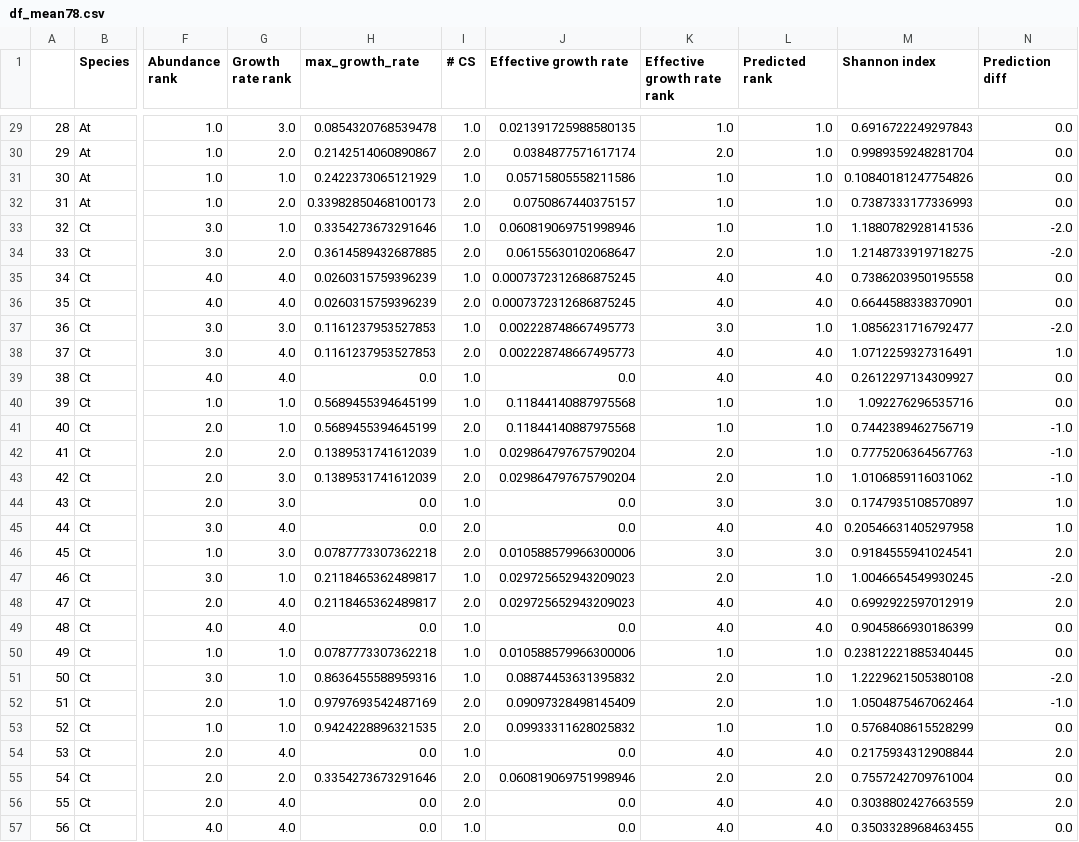
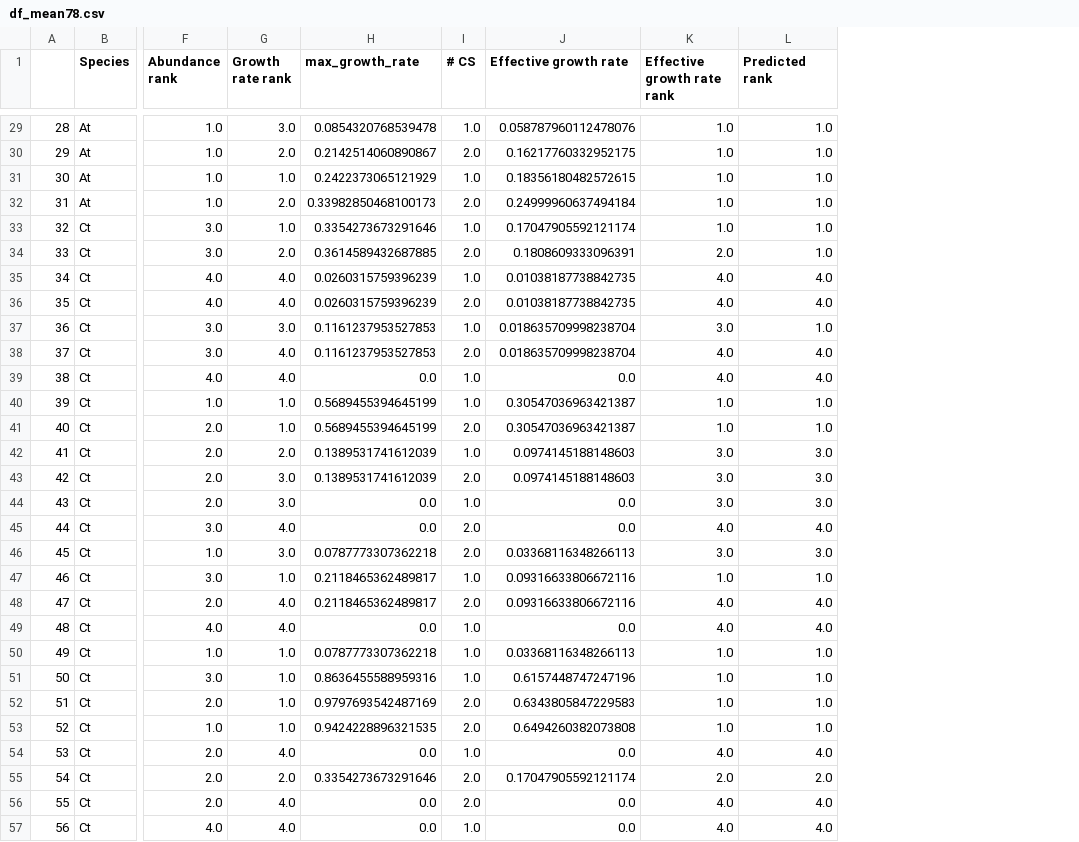
Before and after one commit to sulheim/coexistence, a CSV file: data/2_first_community_assembly/df_mean78.csv, drawn as a sheet; only a part is shown, gaps mark what is left out; the diff covers the shown part only; the diff names each change by its address in the sheet, - before the commit and + after, or states it on an @@ line.

```diff
--- a/data/2_first_community_assembly/df_mean78.csv
+++ b/data/2_first_community_assembly/df_mean78.csv
-column M (Shannon index), rows 29-57: 0.6916722249297843 | 0.9989359248281704 | 0.10840181247754826 | 0.7387333177336993 | 1.1880782928141536 | 1.2148733919718275 | 0.7386203950195558 | 0.6644588338370901 | 1.0856231716792477 | 1.0712259327316491 | 0.2612297134309927 | 1.092276296535716 | 0.7442389462756719 | 0.7775206364567763 | 1.0106859116031062 | 0.1747935108570897 | 0.20546631405297958 | 0.9184555941024541 | 1.0046654549930245 | 0.6992922597012919 | 0.9045866930186399 | 0.23812221885340445 | 1.2229621505380108 | 1.0504875467062464 | 0.5768408615528299 | 0.2175934312908844 | 0.7557242709761004 | 0.3038802427663559 | 0.3503328968463455
-column N (Prediction diff), rows 29-57: 0.0 | 0.0 | 0.0 | 0.0 | -2.0 | -2.0 | 0.0 | 0.0 | -2.0 | 1.0 | 0.0 | 0.0 | -1.0 | -1.0 | -1.0 | 1.0 | 1.0 | 2.0 | -2.0 | 2.0 | 0.0 | 0.0 | -2.0 | -1.0 | 0.0 | 2.0 | 0.0 | 2.0 | 0.0
-J29 (Effective growth rate): 0.021391725988580135
+J29 (Effective growth rate): 0.058787960112478076
-J30 (Effective growth rate): 0.0384877571617174
+J30 (Effective growth rate): 0.16217760332952175
-K30 (Effective growth rate rank): 2.0
+K30 (Effective growth rate rank): 1.0
-J31 (Effective growth rate): 0.05715805558211586
+J31 (Effective growth rate): 0.18356180482572615
-J32 (Effective growth rate): 0.0750867440375157
+J32 (Effective growth rate): 0.24999960637494184
-J33 (Effective growth rate): 0.060819069751998946
+J33 (Effective growth rate): 0.17047905592121174
-J34 (Effective growth rate): 0.06155630102068647
+J34 (Effective growth rate): 0.1808609333096391
-J35:J36 (Effective growth rate): 0.0007372312686875245
+J35:J36 (Effective growth rate): 0.01038187738842735
-J37:J38 (Effective growth rate): 0.002228748667495773
+J37:J38 (Effective growth rate): 0.018635709998238704
-J40:J41 (Effective growth rate): 0.11844140887975568
+J40:J41 (Effective growth rate): 0.30547036963421387
-J42:J43 (Effective growth rate): 0.029864797675790204
+J42:J43 (Effective growth rate): 0.0974145188148603
-K42:K43 (Effective growth rate rank): 2.0
+K42:K43 (Effective growth rate rank): 3.0
-L42:L43 (Predicted rank): 1.0
+L42:L43 (Predicted rank): 3.0
-J46 (Effective growth rate): 0.010588579966300006
+J46 (Effective growth rate): 0.03368116348266113
-J47:J48 (Effective growth rate): 0.029725652943209023
+J47:J48 (Effective growth rate): 0.09316633806672116
-K47 (Effective growth rate rank): 2.0
+K47 (Effective growth rate rank): 1.0
-J50 (Effective growth rate): 0.010588579966300006
+J50 (Effective growth rate): 0.03368116348266113
-J51 (Effective growth rate): 0.08874453631395832
+J51 (Effective growth rate): 0.6157448747247196
-K51:K52 (Effective growth rate rank): 2.0
+K51:K52 (Effective growth rate rank): 1.0
-J52 (Effective growth rate): 0.09097328498145409
+J52 (Effective growth rate): 0.6343805847229583
-J53 (Effective growth rate): 0.09933311628025832
+J53 (Effective growth rate): 0.6494260382073808
-J55 (Effective growth rate): 0.060819069751998946
+J55 (Effective growth rate): 0.17047905592121174
```
Also changed, not shown: 119 edited cells elsewhere in this file, data/5_interactions/all_interactions_cfus_with_stats.csv, 5 other files.
